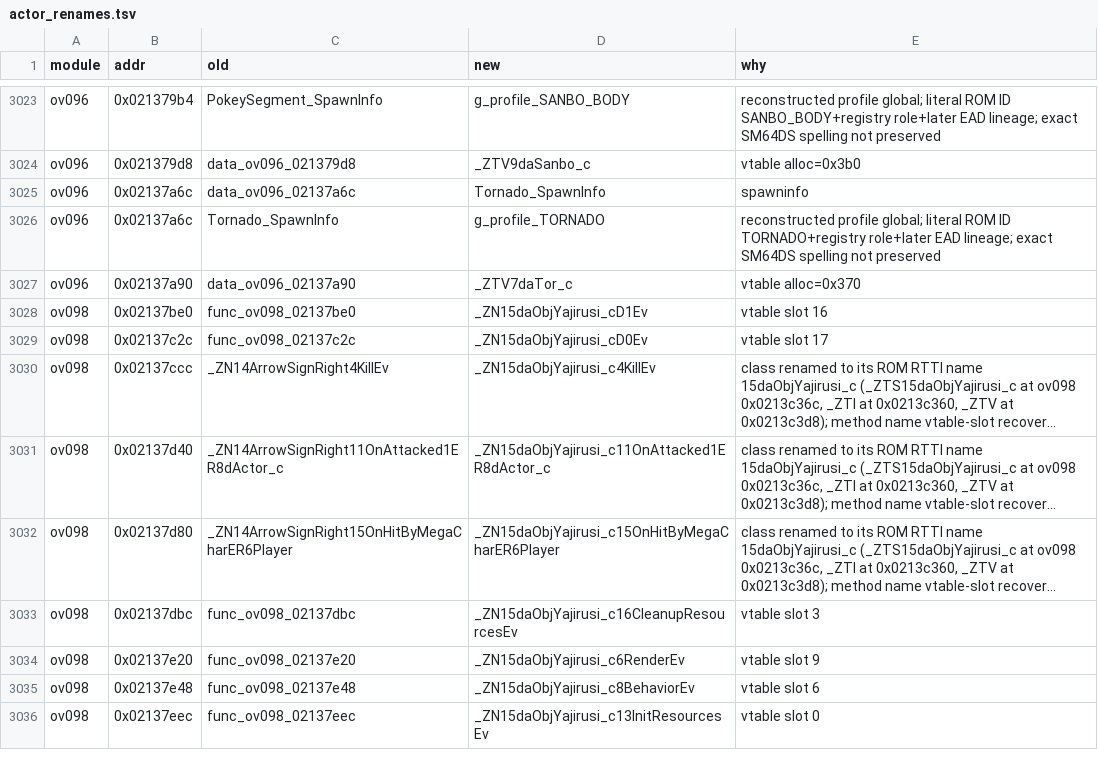
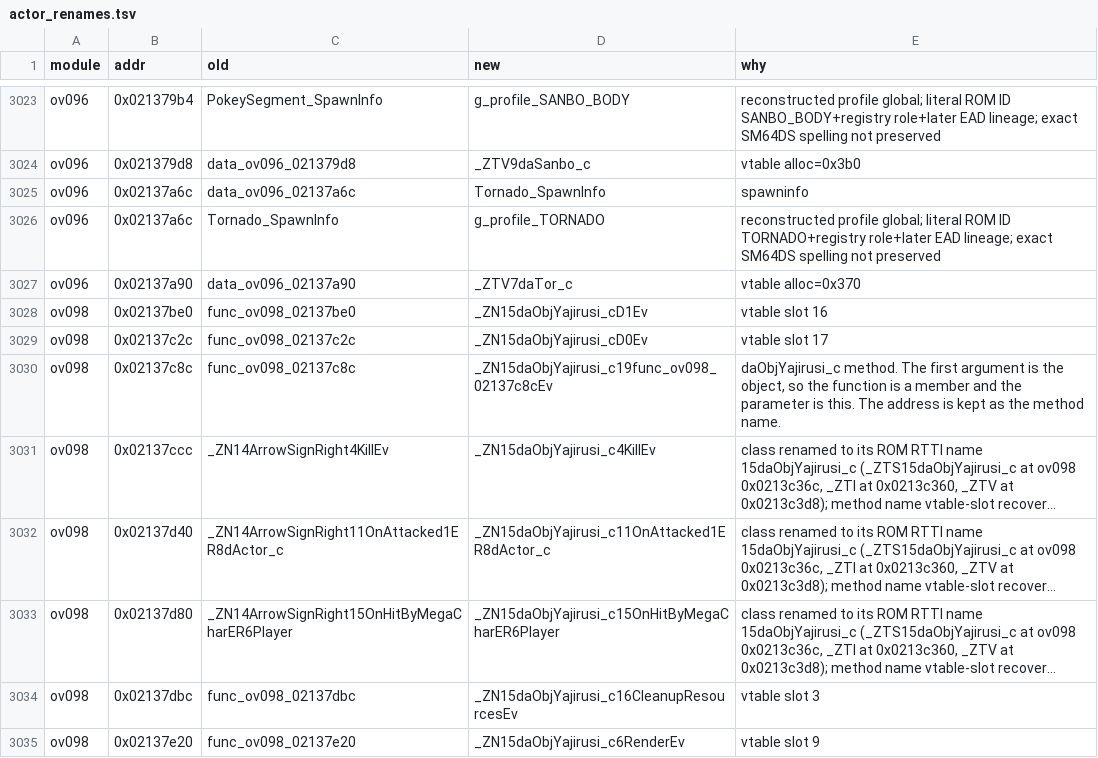
Before and after one commit to Alberto12345678999/sm64ds-decomp, a TSV file: symbols/actor_renames.tsv, drawn as a sheet; only a part is shown, gaps mark what is left out; the shorter side is filled out with more unchanged rows; long unchanged cells end in …; the diff names each change by its address in the sheet, - before the commit and + after, or states it on an @@ line.

Commit message:
Clean ov098/daObjYajirusi_c
Turn func_ov098_02137c8c into daObjYajirusi_c::func_ov098_02137c8c and keep the address as the method name. Readability edits in this translation unit stay byte-matched.

```diff
--- a/symbols/actor_renames.tsv
+++ b/symbols/actor_renames.tsv
+row 3030: ov098 | 0x02137c8c | func_ov098_02137c8c | _ZN15daObjYajirusi_c19func_ov098_02137c8cEv | daObjYajirusi_c method. The first argument is the object, so the function is a member and the parameter is this. The address is kept as the method name.
```
Also changed, not shown: 6 other files.
